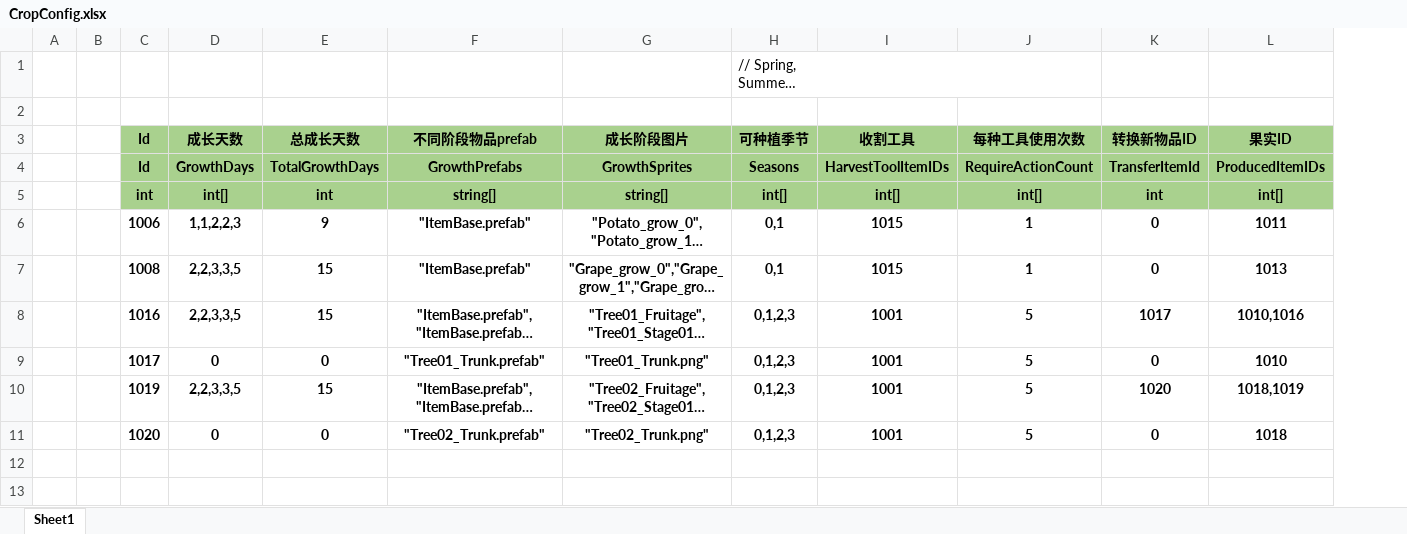
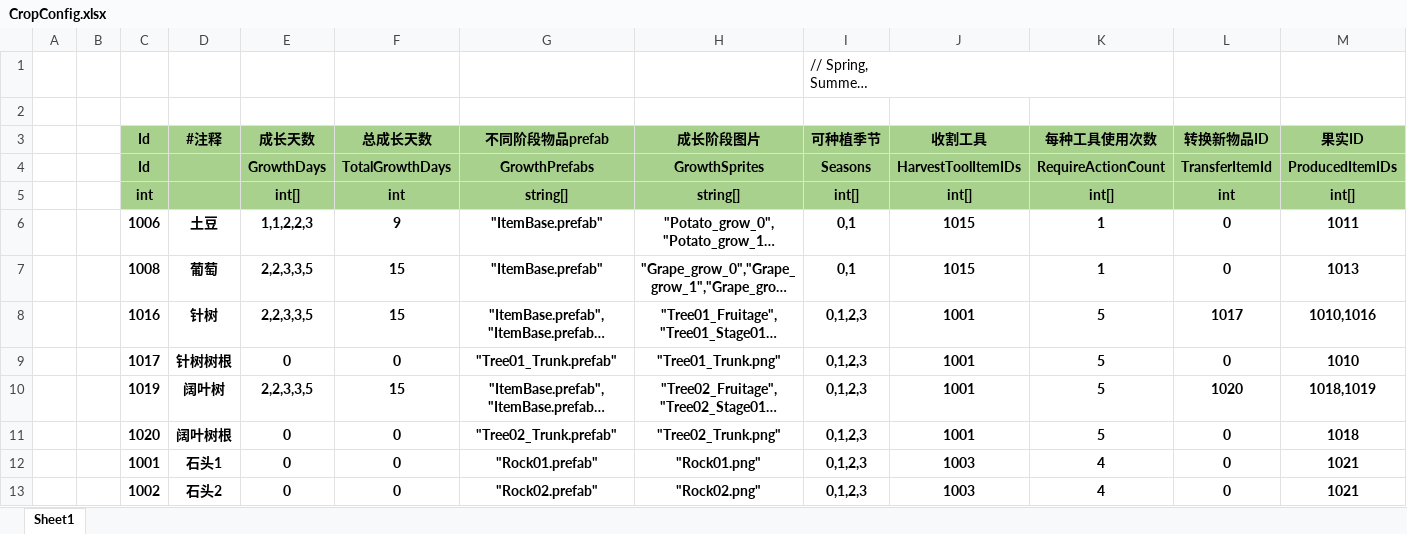
Before and after one commit to SilentZeroOne/ET-EUI, an Excel workbook: Excel/CropConfig.xlsx, sheet Sheet1, drawn as a sheet; only a part is shown; long unchanged cells end in …; values as stored, in another font and other column widths than the file's, no borders; rows hold the shown columns only; the diff names each change by its address in the sheet, - before the commit and + after, or states it on an @@ line.

```diff
--- a/Excel/CropConfig.xlsx (sheet Sheet1)
+++ b/Excel/CropConfig.xlsx (sheet Sheet1)
+column D (#注释), rows 6-11: 土豆 | 葡萄 | 针树 | 针树树根 | 阔叶树 | 阔叶树根
+row 12:  |  | 1001 | 石头1 | 0 | 0 | "Rock01.prefab" | "Rock01.png" | 0,1,2,3 | 1003 | 4 | 0 | 1021
+row 13:  |  | 1002 | 石头2 | 0 | 0 | "Rock02.prefab" | "Rock02.png" | 0,1,2,3 | 1003 | 4 | 0 | 1021
```
Also changed, not shown: 10 other files.
